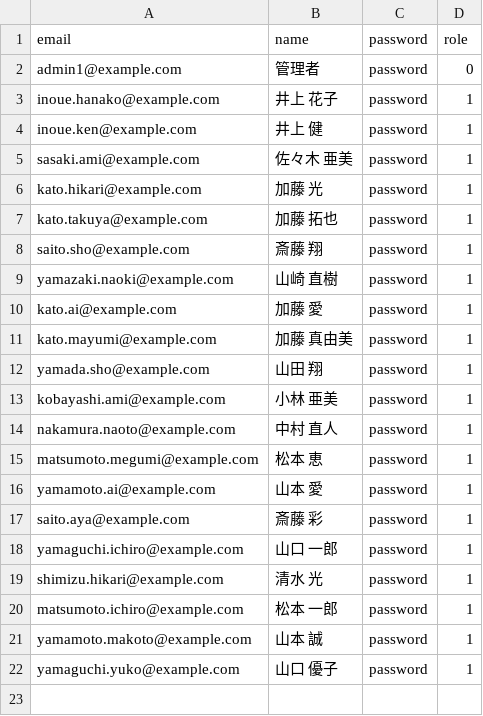
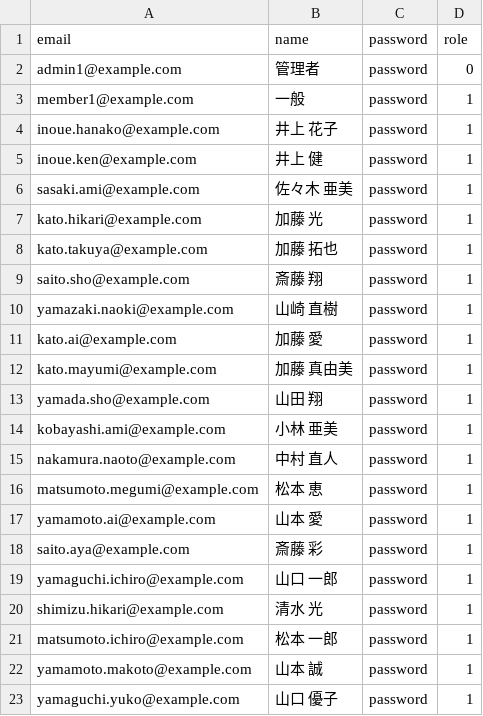
Before and after one commit to tsubame-misa/daily_report_system, a CSV file: db/data/users_v4.csv, drawn as a sheet; the diff names each change by its address in the sheet, - before the commit and + after, or states it on an @@ line.

Commit message:
#195 test 一般ユーザーの追加

```diff
--- a/db/data/users_v4.csv
+++ b/db/data/users_v4.csv
+row 3: member1@example.com | 一般 | password | 1
```
